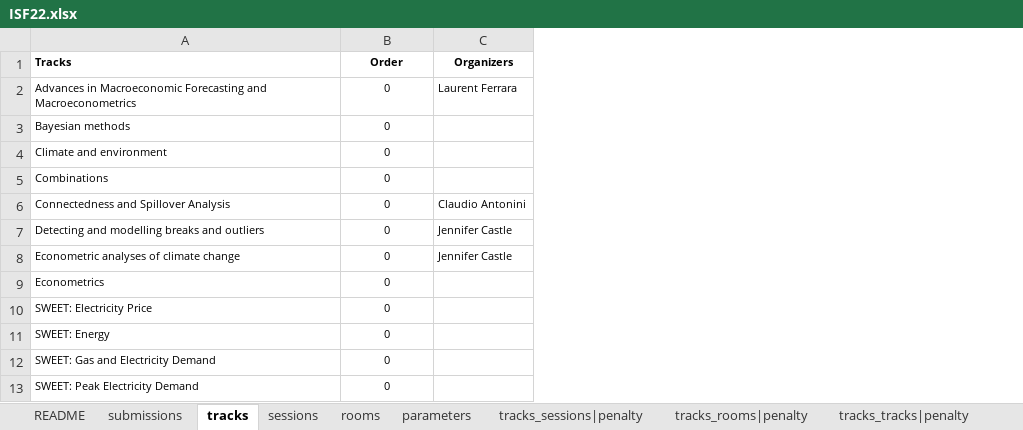
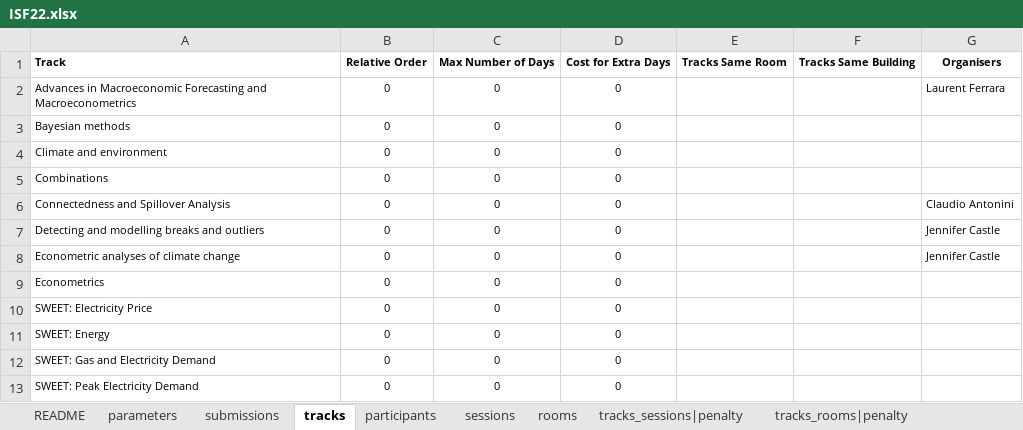
Before and after one commit to ahmedkheiri/CoSPLib, an Excel workbook: V1/Dataset/ISF22.xlsx, sheet tracks, drawn as a sheet; only a part is shown; values as stored, in another font and other column widths than the file's, no borders; removed rows and columns are numbered as before the commit, all else as after; the diff names each change by its address in the sheet, - before the commit and + after, or states it on an @@ line.

```diff
--- a/V1/Dataset/ISF22.xlsx (sheet tracks)
+++ b/V1/Dataset/ISF22.xlsx (sheet tracks)
+sheet tab: participants
@@ sheet tab order changed: README | parameters | submissions | tracks | participants | sessions | rooms | tracks_sessions|penalty | tracks_rooms|penalty @@
+column C, rows 2-13: all 0
+column D, rows 2-13: all 0
+column E, empty
+column F, empty
-row 1: Tracks | Order | Organizers
+row 1: Track | Relative Order | Max Number of Days | Cost for Extra Days | Tracks Same Room | Tracks Same Building | Organisers
```
Also changed, not shown: sheet parameters, sheet submissions, sheet rooms, sheet sessions, V1/Dataset/GECCO19.xlsx, V1/Dataset/GECCO20.xlsx, 11 other files.
